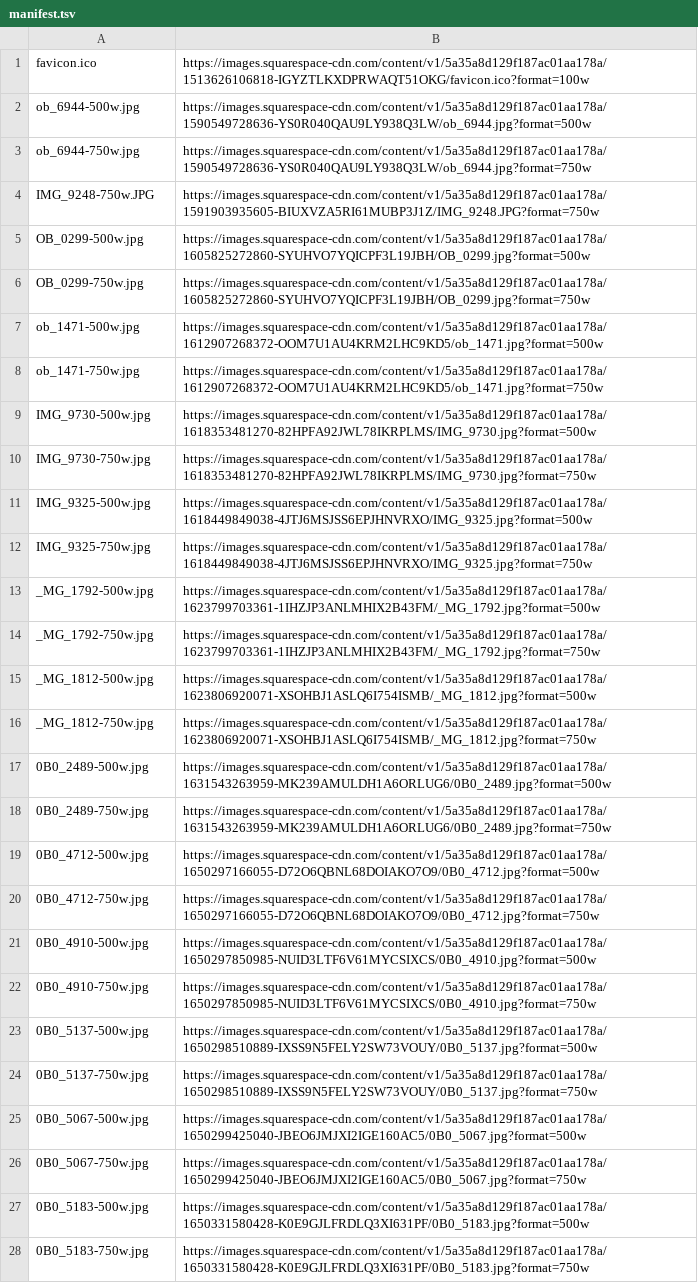
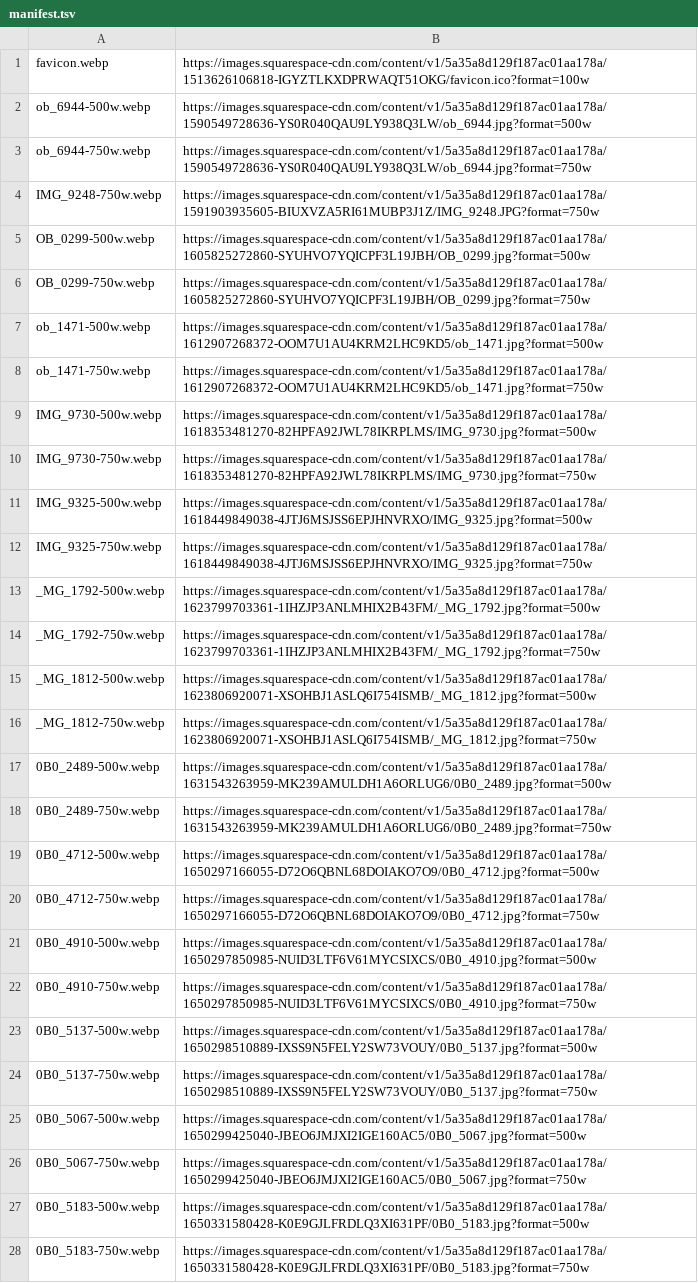
Before and after one commit to juan-viox/ob-cinematic, a TSV file: site/assets/img/manifest.tsv, drawn as a sheet; only a part is shown; the diff covers the shown part only; the diff names each change by its address in the sheet, - before the commit and + after, or states it on an @@ line.

```diff
--- a/site/assets/img/manifest.tsv
+++ b/site/assets/img/manifest.tsv
-A1: favicon.ico
+A1: favicon.webp
-A2: ob_6944-500w.jpg
+A2: ob_6944-500w.webp
-A3: ob_6944-750w.jpg
+A3: ob_6944-750w.webp
-A4: IMG_9248-750w.JPG
+A4: IMG_9248-750w.webp
-A5: OB_0299-500w.jpg
+A5: OB_0299-500w.webp
-A6: OB_0299-750w.jpg
+A6: OB_0299-750w.webp
-A7: ob_1471-500w.jpg
+A7: ob_1471-500w.webp
-A8: ob_1471-750w.jpg
+A8: ob_1471-750w.webp
-A9: IMG_9730-500w.jpg
+A9: IMG_9730-500w.webp
-A10: IMG_9730-750w.jpg
+A10: IMG_9730-750w.webp
-A11: IMG_9325-500w.jpg
+A11: IMG_9325-500w.webp
-A12: IMG_9325-750w.jpg
+A12: IMG_9325-750w.webp
-A13: _MG_1792-500w.jpg
+A13: _MG_1792-500w.webp
-A14: _MG_1792-750w.jpg
+A14: _MG_1792-750w.webp
-A15: _MG_1812-500w.jpg
+A15: _MG_1812-500w.webp
-A16: _MG_1812-750w.jpg
+A16: _MG_1812-750w.webp
-A17: 0B0_2489-500w.jpg
+A17: 0B0_2489-500w.webp
-A18: 0B0_2489-750w.jpg
+A18: 0B0_2489-750w.webp
-A19: 0B0_4712-500w.jpg
+A19: 0B0_4712-500w.webp
-A20: 0B0_4712-750w.jpg
+A20: 0B0_4712-750w.webp
-A21: 0B0_4910-500w.jpg
+A21: 0B0_4910-500w.webp
-A22: 0B0_4910-750w.jpg
+A22: 0B0_4910-750w.webp
-A23: 0B0_5137-500w.jpg
+A23: 0B0_5137-500w.webp
-A24: 0B0_5137-750w.jpg
+A24: 0B0_5137-750w.webp
-A25: 0B0_5067-500w.jpg
+A25: 0B0_5067-500w.webp
-A26: 0B0_5067-750w.jpg
+A26: 0B0_5067-750w.webp
-A27: 0B0_5183-500w.jpg
+A27: 0B0_5183-500w.webp
-A28: 0B0_5183-750w.jpg
+A28: 0B0_5183-750w.webp
```
Also changed, not shown: 18 edited cells elsewhere in this file, 47 other files.
